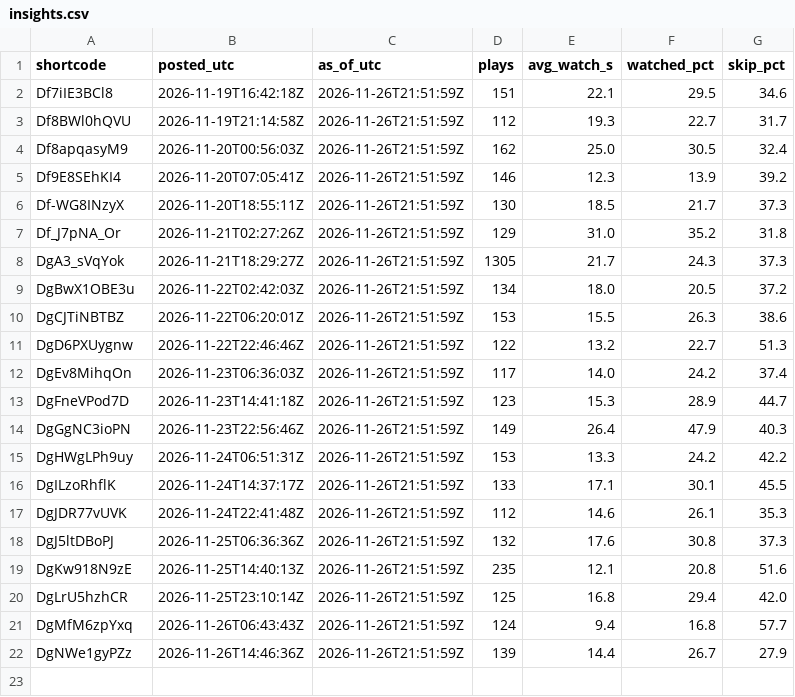
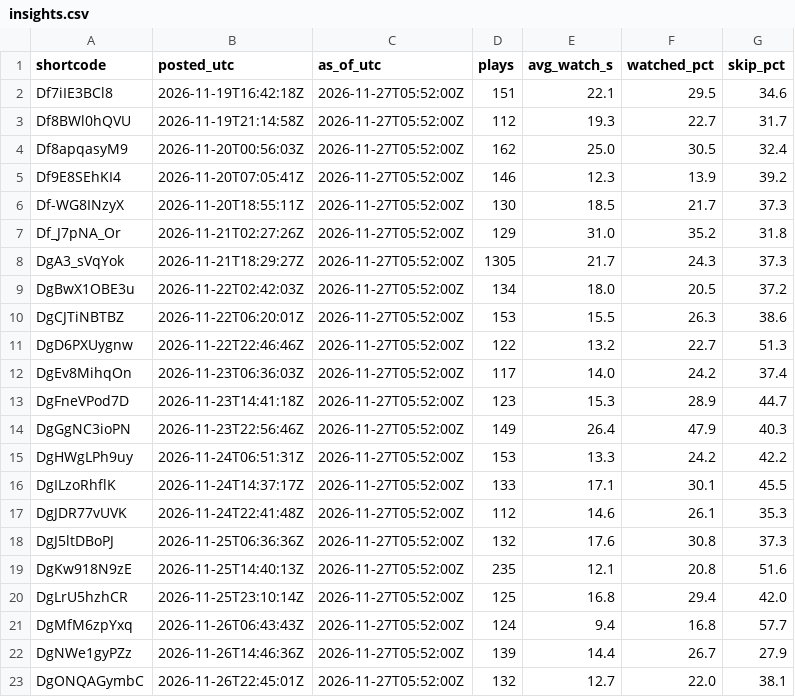
Before and after one commit to lamhy1994/ahead-story-reels, a CSV file: trends/insights.csv, drawn as a sheet.

```diff
--- a/trends/insights.csv
+++ b/trends/insights.csv
@@ -1,22 +1,23 @@
 shortcode,posted_utc,as_of_utc,plays,avg_watch_s,watched_pct,skip_pct
-Df7iIE3BCl8,2026-11-19T16:42:18Z,2026-11-26T21:51:59Z,151,22.1,29.5,34.6
-Df8BWl0hQVU,2026-11-19T21:14:58Z,2026-11-26T21:51:59Z,112,19.3,22.7,31.7
-Df8apqasyM9,2026-11-20T00:56:03Z,2026-11-26T21:51:59Z,162,25.0,30.5,32.4
-Df9E8SEhKI4,2026-11-20T07:05:41Z,2026-11-26T21:51:59Z,146,12.3,13.9,39.2
-Df-WG8INzyX,2026-11-20T18:55:11Z,2026-11-26T21:51:59Z,130,18.5,21.7,37.3
-Df_J7pNA_Or,2026-11-21T02:27:26Z,2026-11-26T21:51:59Z,129,31.0,35.2,31.8
-DgA3_sVqYok,2026-11-21T18:29:27Z,2026-11-26T21:51:59Z,1305,21.7,24.3,37.3
-DgBwX1OBE3u,2026-11-22T02:42:03Z,2026-11-26T21:51:59Z,134,18.0,20.5,37.2
-DgCJTiNBTBZ,2026-11-22T06:20:01Z,2026-11-26T21:51:59Z,153,15.5,26.3,38.6
-DgD6PXUygnw,2026-11-22T22:46:46Z,2026-11-26T21:51:59Z,122,13.2,22.7,51.3
-DgEv8MihqOn,2026-11-23T06:36:03Z,2026-11-26T21:51:59Z,117,14.0,24.2,37.4
-DgFneVPod7D,2026-11-23T14:41:18Z,2026-11-26T21:51:59Z,123,15.3,28.9,44.7
-DgGgNC3ioPN,2026-11-23T22:56:46Z,2026-11-26T21:51:59Z,149,26.4,47.9,40.3
-DgHWgLPh9uy,2026-11-24T06:51:31Z,2026-11-26T21:51:59Z,153,13.3,24.2,42.2
-DgILzoRhflK,2026-11-24T14:37:17Z,2026-11-26T21:51:59Z,133,17.1,30.1,45.5
-DgJDR77vUVK,2026-11-24T22:41:48Z,2026-11-26T21:51:59Z,112,14.6,26.1,35.3
-DgJ5ltDBoPJ,2026-11-25T06:36:36Z,2026-11-26T21:51:59Z,132,17.6,30.8,37.3
-DgKw918N9zE,2026-11-25T14:40:13Z,2026-11-26T21:51:59Z,235,12.1,20.8,51.6
-DgLrU5hzhCR,2026-11-25T23:10:14Z,2026-11-26T21:51:59Z,125,16.8,29.4,42.0
-DgMfM6zpYxq,2026-11-26T06:43:43Z,2026-11-26T21:51:59Z,124,9.4,16.8,57.7
-DgNWe1gyPZz,2026-11-26T14:46:36Z,2026-11-26T21:51:59Z,139,14.4,26.7,27.9
+Df7iIE3BCl8,2026-11-19T16:42:18Z,2026-11-27T05:52:00Z,151,22.1,29.5,34.6
+Df8BWl0hQVU,2026-11-19T21:14:58Z,2026-11-27T05:52:00Z,112,19.3,22.7,31.7
+Df8apqasyM9,2026-11-20T00:56:03Z,2026-11-27T05:52:00Z,162,25.0,30.5,32.4
+Df9E8SEhKI4,2026-11-20T07:05:41Z,2026-11-27T05:52:00Z,146,12.3,13.9,39.2
+Df-WG8INzyX,2026-11-20T18:55:11Z,2026-11-27T05:52:00Z,130,18.5,21.7,37.3
+Df_J7pNA_Or,2026-11-21T02:27:26Z,2026-11-27T05:52:00Z,129,31.0,35.2,31.8
+DgA3_sVqYok,2026-11-21T18:29:27Z,2026-11-27T05:52:00Z,1305,21.7,24.3,37.3
+DgBwX1OBE3u,2026-11-22T02:42:03Z,2026-11-27T05:52:00Z,134,18.0,20.5,37.2
+DgCJTiNBTBZ,2026-11-22T06:20:01Z,2026-11-27T05:52:00Z,153,15.5,26.3,38.6
+DgD6PXUygnw,2026-11-22T22:46:46Z,2026-11-27T05:52:00Z,122,13.2,22.7,51.3
+DgEv8MihqOn,2026-11-23T06:36:03Z,2026-11-27T05:52:00Z,117,14.0,24.2,37.4
+DgFneVPod7D,2026-11-23T14:41:18Z,2026-11-27T05:52:00Z,123,15.3,28.9,44.7
+DgGgNC3ioPN,2026-11-23T22:56:46Z,2026-11-27T05:52:00Z,149,26.4,47.9,40.3
+DgHWgLPh9uy,2026-11-24T06:51:31Z,2026-11-27T05:52:00Z,153,13.3,24.2,42.2
+DgILzoRhflK,2026-11-24T14:37:17Z,2026-11-27T05:52:00Z,133,17.1,30.1,45.5
+DgJDR77vUVK,2026-11-24T22:41:48Z,2026-11-27T05:52:00Z,112,14.6,26.1,35.3
+DgJ5ltDBoPJ,2026-11-25T06:36:36Z,2026-11-27T05:52:00Z,132,17.6,30.8,37.3
+DgKw918N9zE,2026-11-25T14:40:13Z,2026-11-27T05:52:00Z,235,12.1,20.8,51.6
+DgLrU5hzhCR,2026-11-25T23:10:14Z,2026-11-27T05:52:00Z,125,16.8,29.4,42.0
+DgMfM6zpYxq,2026-11-26T06:43:43Z,2026-11-27T05:52:00Z,124,9.4,16.8,57.7
+DgNWe1gyPZz,2026-11-26T14:46:36Z,2026-11-27T05:52:00Z,139,14.4,26.7,27.9
+DgONQAGymbC,2026-11-26T22:45:01Z,2026-11-27T05:52:00Z,132,12.7,22.0,38.1
```
Also changed, not shown: 1 other file.
